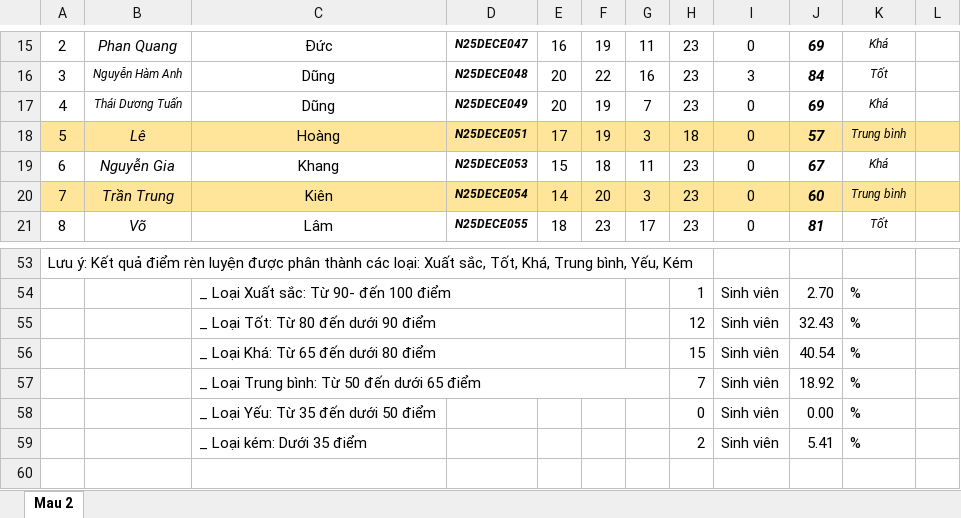
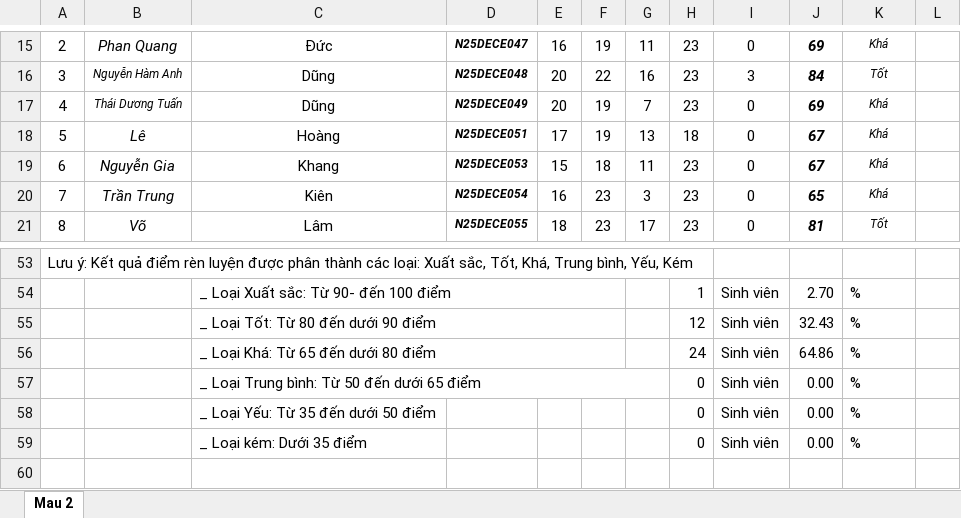
Before and after one commit to TraiNguyenVan/drl, an Excel workbook: HV_Mau 2_Tong hop KQRL cua SV.xlsx, sheet Mau 2, drawn as a sheet; only a part is shown, gaps mark what is left out; values as stored, in another font and other column widths than the file's, no borders; charts and pictures not drawn; the diff covers the shown part only; the diff names each change by its address in the sheet, - before the commit and + after, or states it on an @@ line.

```diff
--- a/HV_Mau 2_Tong hop KQRL cua SV.xlsx (sheet Mau 2)
+++ b/HV_Mau 2_Tong hop KQRL cua SV.xlsx (sheet Mau 2)
-A18:L18 fill: #FFE599
+A18:L18 fill: none
-G18: 3
+G18: 13
-J18: 57
+J18: 67
-K18: Trung bình
+K18: Khá
-A20:L20 fill: #FFE599
+A20:L20 fill: none
-E20: 14
+E20: 16
-F20: 20
+F20: 23
-J20: 60
+J20: 65
-K20: Trung bình
+K20: Khá
-H56: 15
+H56: 24
-J56: 40.54
+J56: 64.86
-H57: 7
+H57: 0
-J57: 18.92
+J57: 0.00
-H59: 2
+H59: 0
-J59: 5.41
+J59: 0.00
```
Also changed, not shown: 29 edited cells and cell formats elsewhere in this sheet, 38 other files.
